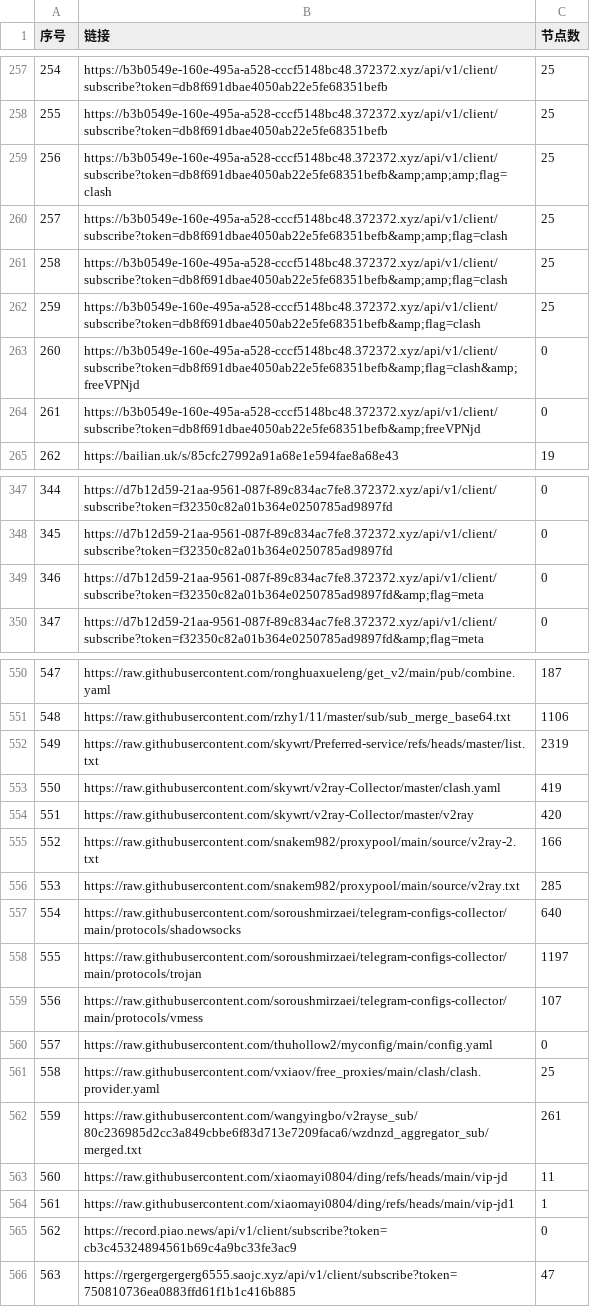
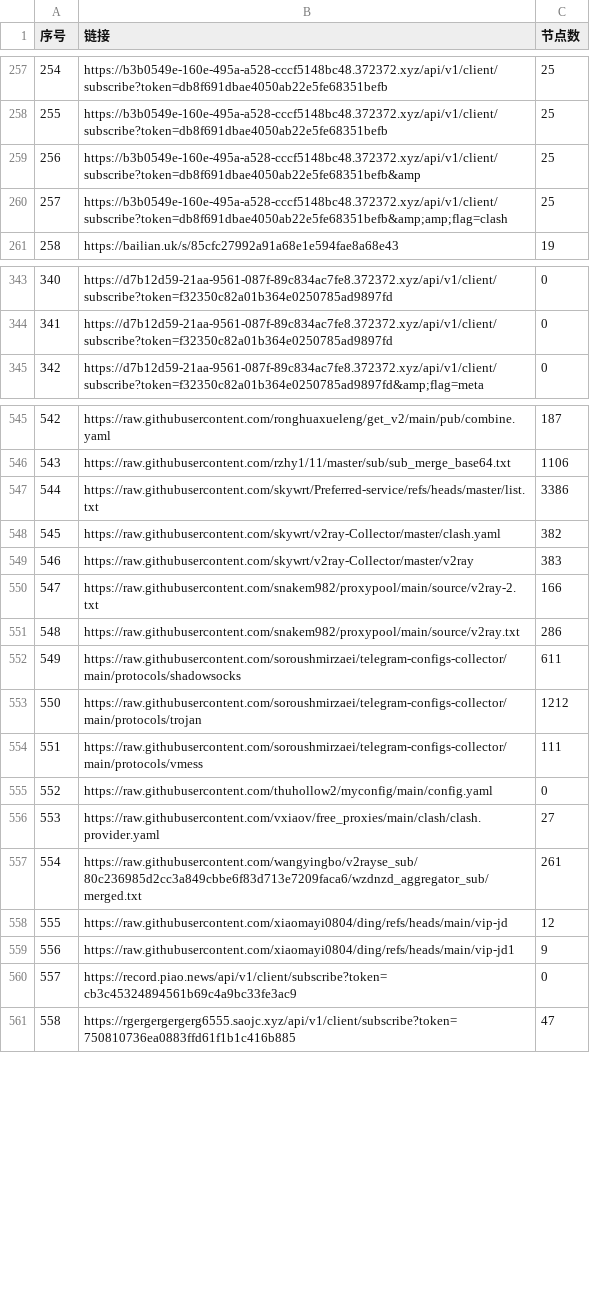
Before and after one commit to lcq61871/NoMoreWalls, a CSV file: list_result.csv, drawn as a sheet; only a part is shown, gaps mark what is left out; removed rows and columns are numbered as before the commit, all else as after; the diff covers the shown part only; the diff names each change by its address in the sheet, - before the commit and + after, or states it on an @@ line.

```diff
--- a/list_result.csv
+++ b/list_result.csv
@@ column A (序号) renumbered between rows 3 and 828 @@
-B259 (链接): https://b3b0549e-160e-495a-a528-cccf5148bc48.372372.xyz/api/v1/client/subscribe?token=db8f691dbae4050ab22e5fe68351befb&amp;amp;amp;flag=clash
+B259 (链接): https://b3b0549e-160e-495a-a528-cccf5148bc48.372372.xyz/api/v1/client/subscribe?token=db8f691dbae4050ab22e5fe68351befb&amp
-row 261: 258 | https://b3b0549e-160e-495a-a528-cccf5148bc48.372372.xyz/api/v1/client/subscribe?token=db8f691dbae4050ab22e5fe68351befb&amp;amp;flag=clash | 25
-row 262: 259 | https://b3b0549e-160e-495a-a528-cccf5148bc48.372372.xyz/api/v1/client/subscribe?token=db8f691dbae4050ab22e5fe68351befb&amp;flag=clash | 25
-row 263: 260 | https://b3b0549e-160e-495a-a528-cccf5148bc48.372372.xyz/api/v1/client/subscribe?token=db8f691dbae4050ab22e5fe68351befb&amp;flag=clash&amp;freeVPNjd | 0
-row 264: 261 | https://b3b0549e-160e-495a-a528-cccf5148bc48.372372.xyz/api/v1/client/subscribe?token=db8f691dbae4050ab22e5fe68351befb&amp;freeVPNjd | 0
-row 349: 346 | https://d7b12d59-21aa-9561-087f-89c834ac7fe8.372372.xyz/api/v1/client/subscribe?token=f32350c82a01b364e0250785ad9897fd&amp;flag=meta | 0
-C547 (节点数): 2319
+C547 (节点数): 3386
-C548 (节点数): 419
+C548 (节点数): 382
-C549 (节点数): 420
+C549 (节点数): 383
-C551 (节点数): 285
+C551 (节点数): 286
-C552 (节点数): 640
+C552 (节点数): 611
-C553 (节点数): 1197
+C553 (节点数): 1212
-C554 (节点数): 107
+C554 (节点数): 111
-C556 (节点数): 25
+C556 (节点数): 27
-C558 (节点数): 11
+C558 (节点数): 12
-C559 (节点数): 1
+C559 (节点数): 9
```
Also changed, not shown: 3 added rows, 3 removed rows and 55 edited cells elsewhere in this file, 53 other files.
